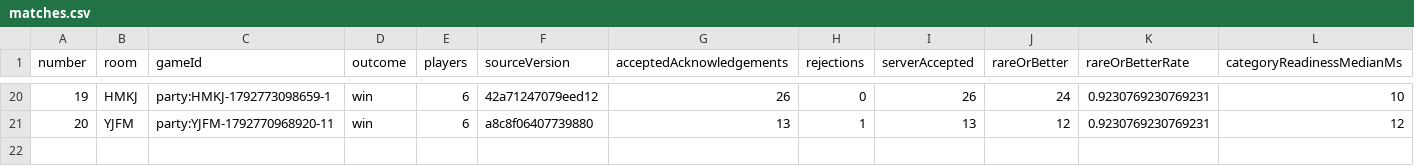
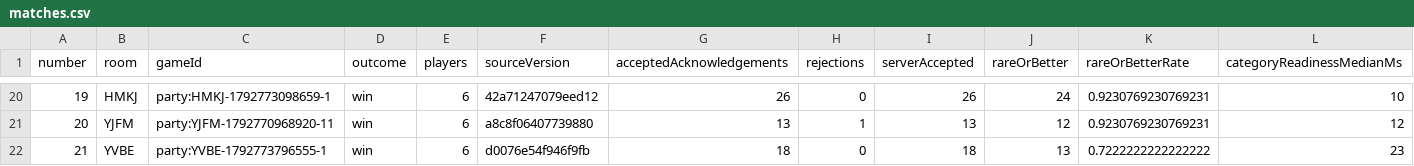
Before and after one commit to AmarsChandra/puffer-party-bot, a CSV file: statistics/matches.csv, drawn as a sheet; only a part is shown, gaps mark what is left out; rows hold the shown columns only; the diff names each change by its address in the sheet, - before the commit and + after, or states it on an @@ line.

```diff
--- a/statistics/matches.csv
+++ b/statistics/matches.csv
+row 22: 21 | YVBE | party:YVBE-1792773796555-1 | win | 6 | d0076e54f946f9fb | 18 | 0 | 18 | 13 | 0.7222222222222222 | 23
```
Also changed, not shown: 26 other files.
